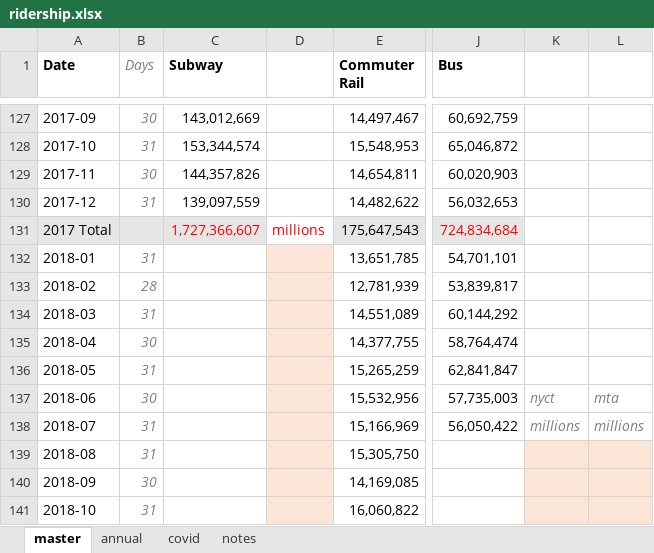
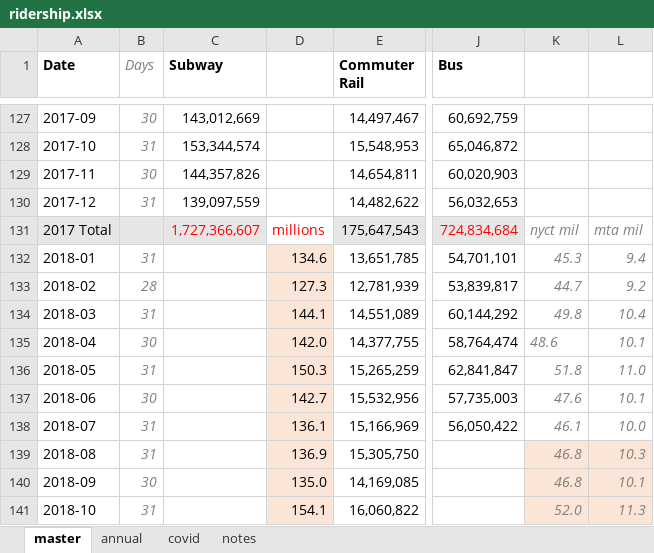
Before and after one commit to NYCPlanning/td-trends, an Excel workbook: all_modes/ridership.xlsx, sheet master, drawn as a sheet; only a part is shown, gaps mark what is left out; values as stored, in another font and other column widths than the file's, no borders; the diff covers the shown part only; the diff names each change by its address in the sheet, - before the commit and + after, or states it on an @@ line.

Commit message:
update

```diff
--- a/all_modes/ridership.xlsx (sheet master)
+++ b/all_modes/ridership.xlsx (sheet master)
-K131: (empty)
+K131: nyct mil
-L131: (empty)
+L131: mta mil
-D132: (empty)
+D132: 134.6
-K132: (empty)
+K132: 45.3
-L132: (empty)
+L132: 9.4
-D133: (empty)
+D133: 127.3
-K133: (empty)
+K133: 44.7
-L133: (empty)
+L133: 9.2
-D134: (empty)
+D134: 144.1
-K134: (empty)
+K134: 49.8
-L134: (empty)
+L134: 10.4
-D135: (empty)
+D135: 142.0
-K135: (empty)
+K135: 48.6
-L135: (empty)
+L135: 10.1
-D136: (empty)
+D136: 150.3
-K136: (empty)
+K136: 51.8
-L136: (empty)
+L136: 11.0
-D137: (empty)
+D137: 142.7
-K137: nyct
+K137: 47.6
-L137: mta
+L137: 10.1
-D138: (empty)
+D138: 136.1
-K138: millions
+K138: 46.1
-L138: millions
+L138: 10.0
-D139: (empty)
+D139: 136.9
-K139:K140: (empty)
+K139:K140: 46.8
-L139: (empty)
+L139: 10.3
-D140: (empty)
+D140: 135.0
-L140: (empty)
+L140: 10.1
-D141: (empty)
+D141: 154.1
-K141: (empty)
+K141: 52.0
-L141: (empty)
+L141: 11.3
```
Also changed, not shown: 43 edited cells elsewhere in this sheet.
